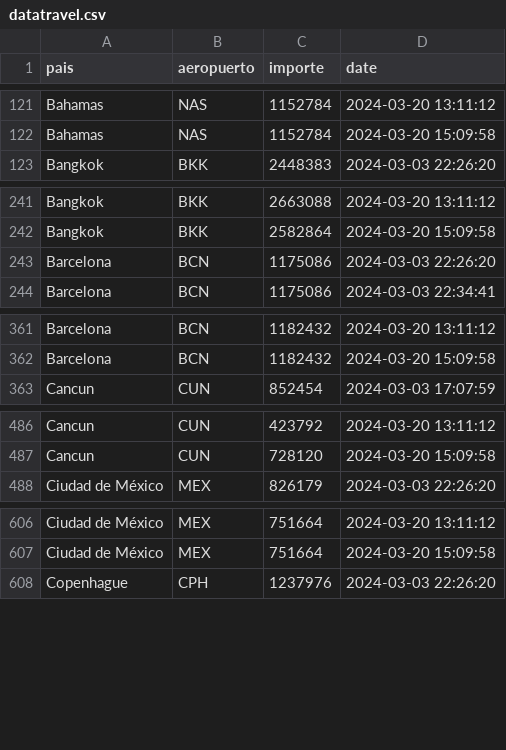
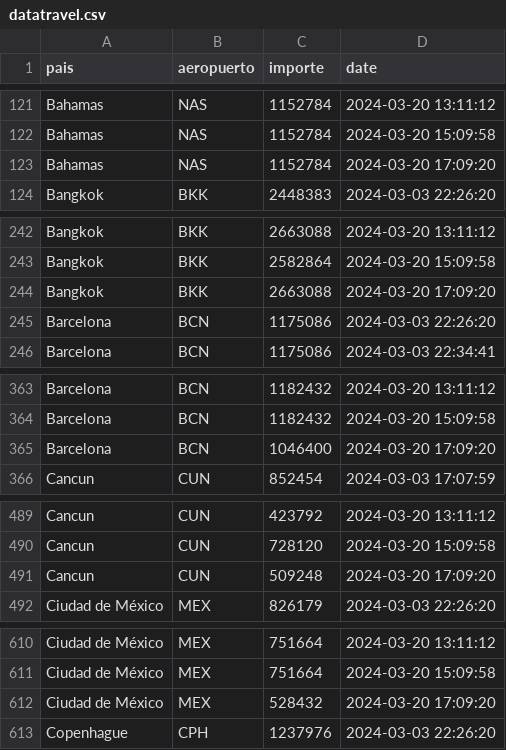
Before and after one commit to MGaloto/python_email, a CSV file: data/datatravel.csv, drawn as a sheet; only a part is shown, gaps mark what is left out; the diff covers the shown part only.

Commit message:
Auto update dashboard

```diff
--- a/data/datatravel.csv
+++ b/data/datatravel.csv
@@ -122,2 +122,3 @@ Bahamas,NAS,1152784,2024-03-20 13:11:12
 Bahamas,NAS,1152784,2024-03-20 15:09:58
+Bahamas,NAS,1152784,2024-03-20 17:09:20
 Bangkok,BKK,2448383,2024-03-03 22:26:20
@@ -242,2 +243,3 @@ Bangkok,BKK,2663088,2024-03-20 13:11:12
 Bangkok,BKK,2582864,2024-03-20 15:09:58
+Bangkok,BKK,2663088,2024-03-20 17:09:20
 Barcelona,BCN,1175086,2024-03-03 22:26:20
@@ -362,2 +364,3 @@ Barcelona,BCN,1182432,2024-03-20 13:11:12
 Barcelona,BCN,1182432,2024-03-20 15:09:58
+Barcelona,BCN,1046400,2024-03-20 17:09:20
 Cancun,CUN,852454,2024-03-03 17:07:59
@@ -487,2 +490,3 @@ Cancun,CUN,423792,2024-03-20 13:11:12
 Cancun,CUN,728120,2024-03-20 15:09:58
+Cancun,CUN,509248,2024-03-20 17:09:20
 Ciudad de México,MEX,826179,2024-03-03 22:26:20
@@ -607,2 +611,3 @@ Ciudad de México,MEX,751664,2024-03-20 13:11:12
 Ciudad de México,MEX,751664,2024-03-20 15:09:58
+Ciudad de México,MEX,528432,2024-03-20 17:09:20
 Copenhague,CPH,1237976,2024-03-03 22:26:20
```
Also changed, not shown: 28 added rows elsewhere in this file.
